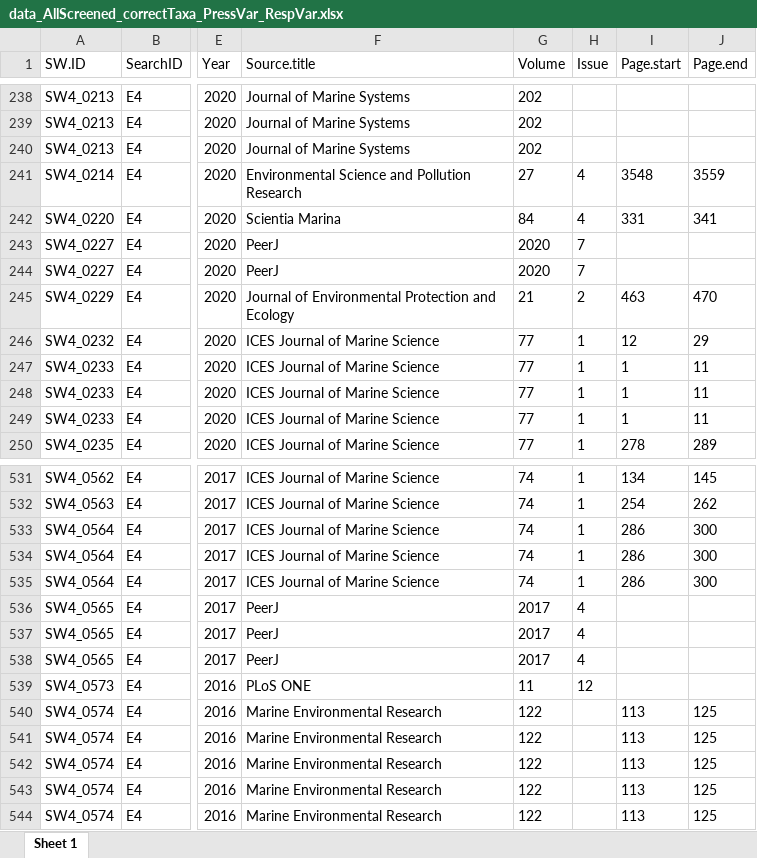
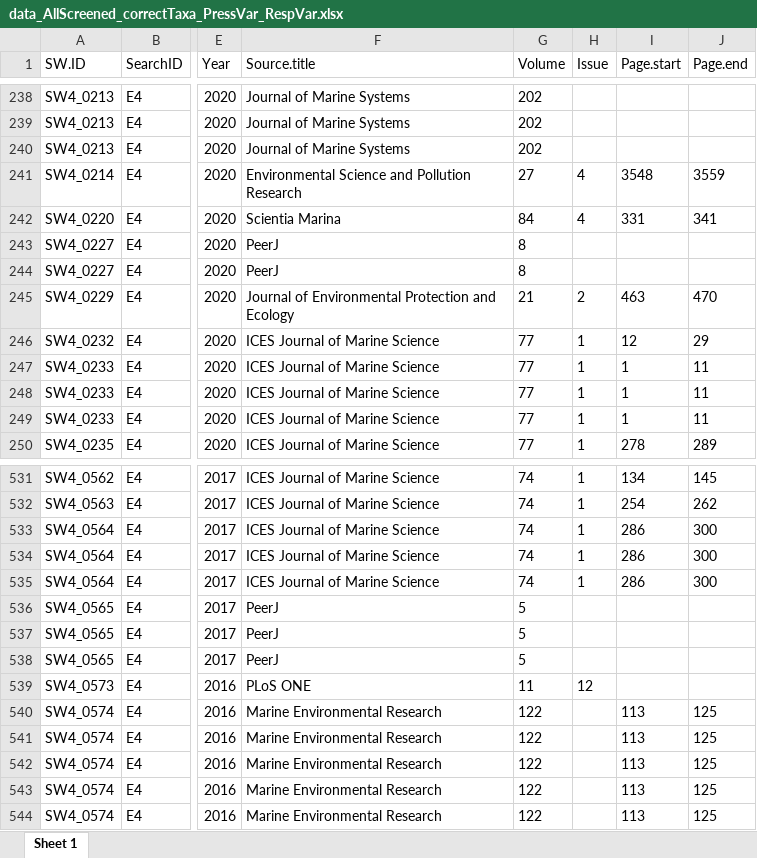
Before and after one commit to ices-tools-dev/SEAwise, an Excel workbook: Systematic Reviews/Analysis Task 4.1/Routput/data_AllScreened_correctTaxa_PressVar_RespVar.xlsx, sheet Sheet 1, drawn as a sheet; only a part is shown, gaps mark what is left out; values as stored, in another font and other column widths than the file's, no borders; the diff names each change by its address in the sheet, - before the commit and + after, or states it on an @@ line.

Commit message:
T4.1 re-run data processing and further preparation database for publication

```diff
--- a/Systematic Reviews/Analysis Task 4.1/Routput/data_AllScreened_correctTaxa_PressVar_RespVar.xlsx (sheet Sheet 1)
+++ b/Systematic Reviews/Analysis Task 4.1/Routput/data_AllScreened_correctTaxa_PressVar_RespVar.xlsx (sheet Sheet 1)
-G243:G244 (Volume): 2020
+G243:G244 (Volume): 8
-H243:H244 (Issue): 7
+H243:H244 (Issue): (empty)
-G536:G538 (Volume): 2017
+G536:G538 (Volume): 5
-H536:H538 (Issue): 4
+H536:H538 (Issue): (empty)
```
Also changed, not shown: Systematic Reviews/Analysis Task 4.1/Routput/data_AllScreened_correctTaxa_PressVar.xlsx, Systematic Reviews/Analysis Task 4.1/Routput/data_AllScreened_correctTaxa_PressVar_RespVar_Methods.xlsx, 16 other files.
